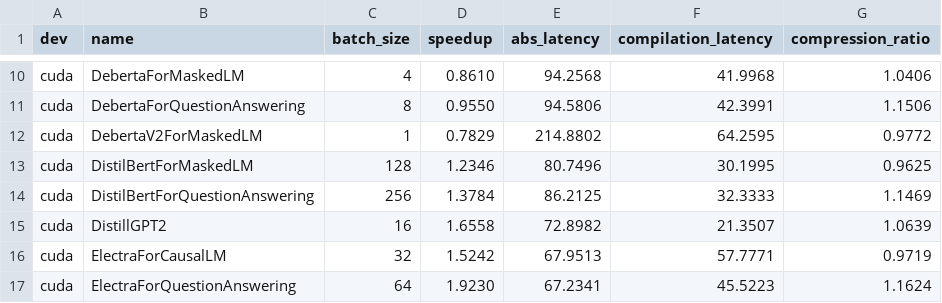
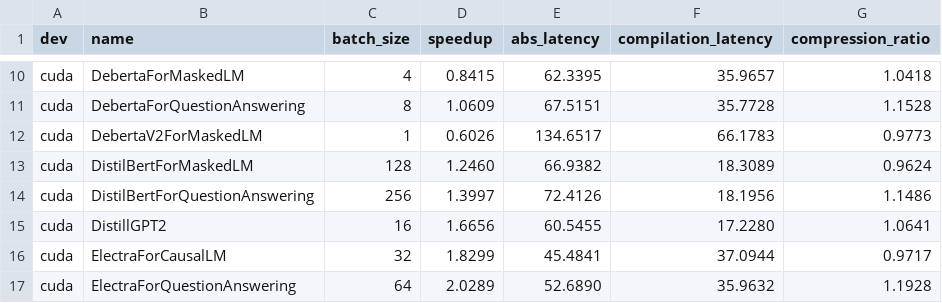
Before and after one commit to openeuler-mirror/triton-cpu, a CSV file: .github/workflows/torchinductor/data/huggingface.csv, drawn as a sheet; only a part is shown, gaps mark what is left out; the diff covers the shown part only; the diff names each change by its address in the sheet, - before the commit and + after, or states it on an @@ line.

```diff
--- a/.github/workflows/torchinductor/data/huggingface.csv
+++ b/.github/workflows/torchinductor/data/huggingface.csv
-D10 (speedup): 0.8610
+D10 (speedup): 0.8415
-E10 (abs_latency): 94.2568
+E10 (abs_latency): 62.3395
-F10 (compilation_latency): 41.9968
+F10 (compilation_latency): 35.9657
-G10 (compression_ratio): 1.0406
+G10 (compression_ratio): 1.0418
-D11 (speedup): 0.9550
+D11 (speedup): 1.0609
-E11 (abs_latency): 94.5806
+E11 (abs_latency): 67.5151
-F11 (compilation_latency): 42.3991
+F11 (compilation_latency): 35.7728
-G11 (compression_ratio): 1.1506
+G11 (compression_ratio): 1.1528
-D12 (speedup): 0.7829
+D12 (speedup): 0.6026
-E12 (abs_latency): 214.8802
+E12 (abs_latency): 134.6517
-F12 (compilation_latency): 64.2595
+F12 (compilation_latency): 66.1783
-G12 (compression_ratio): 0.9772
+G12 (compression_ratio): 0.9773
-D13 (speedup): 1.2346
+D13 (speedup): 1.2460
-E13 (abs_latency): 80.7496
+E13 (abs_latency): 66.9382
-F13 (compilation_latency): 30.1995
+F13 (compilation_latency): 18.3089
-G13 (compression_ratio): 0.9625
+G13 (compression_ratio): 0.9624
-D14 (speedup): 1.3784
+D14 (speedup): 1.3997
-E14 (abs_latency): 86.2125
+E14 (abs_latency): 72.4126
-F14 (compilation_latency): 32.3333
+F14 (compilation_latency): 18.1956
-G14 (compression_ratio): 1.1469
+G14 (compression_ratio): 1.1486
-D15 (speedup): 1.6558
+D15 (speedup): 1.6656
-E15 (abs_latency): 72.8982
+E15 (abs_latency): 60.5455
-F15 (compilation_latency): 21.3507
+F15 (compilation_latency): 17.2280
-G15 (compression_ratio): 1.0639
+G15 (compression_ratio): 1.0641
-D16 (speedup): 1.5242
+D16 (speedup): 1.8299
-E16 (abs_latency): 67.9513
+E16 (abs_latency): 45.4841
-F16 (compilation_latency): 57.7771
+F16 (compilation_latency): 37.0944
-G16 (compression_ratio): 0.9719
+G16 (compression_ratio): 0.9717
-D17 (speedup): 1.9230
+D17 (speedup): 2.0289
-E17 (abs_latency): 67.2341
+E17 (abs_latency): 52.6890
-F17 (compilation_latency): 45.5223
+F17 (compilation_latency): 35.9632
-G17 (compression_ratio): 1.1624
+G17 (compression_ratio): 1.1928
```
Also changed, not shown: 112 edited cells elsewhere in this file, .github/workflows/torchinductor/data/timm_models.csv, .github/workflows/torchinductor/data/torchbench.csv, 4 other files.
